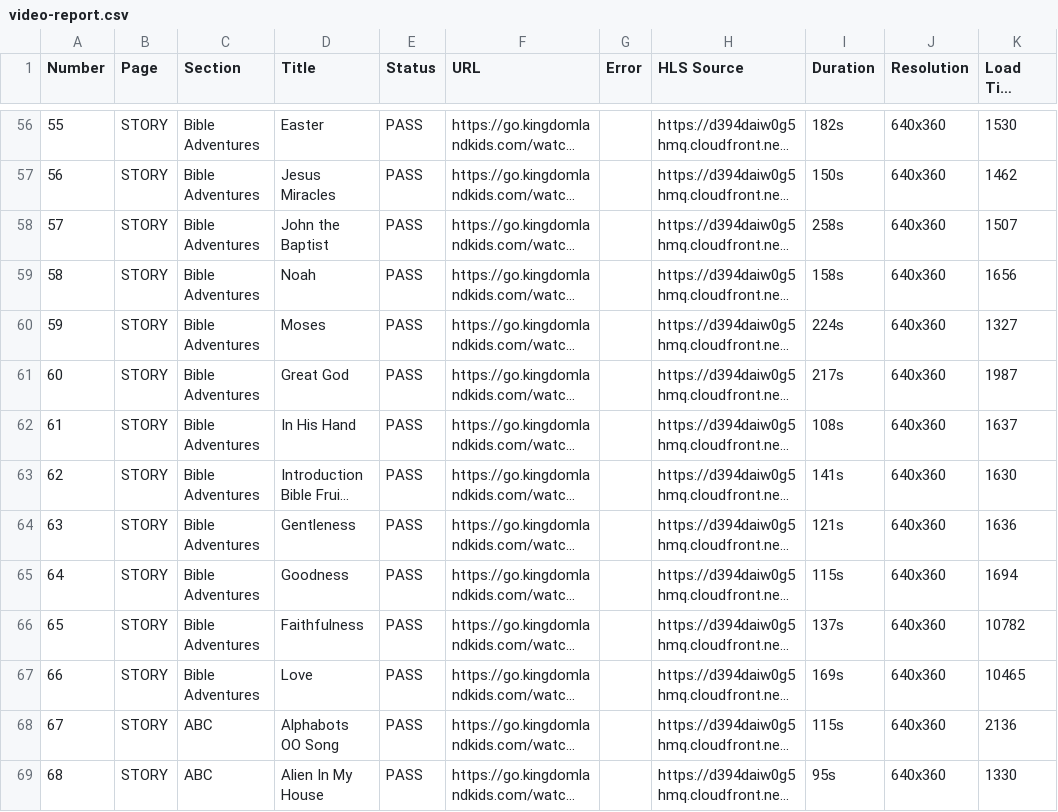
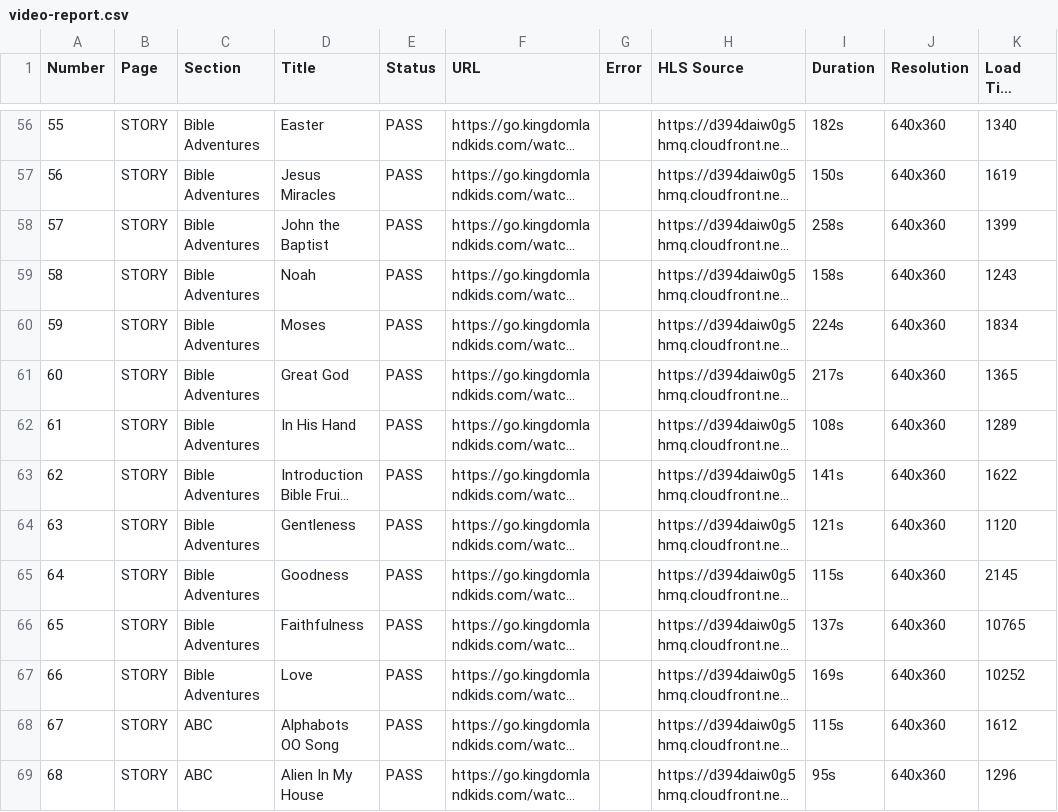
Before and after one commit to jonathantubay06/kingdomland-video-health-checker, a CSV file: video-report.csv, drawn as a sheet; only a part is shown, gaps mark what is left out; long unchanged cells end in …; the diff covers the shown part only; the diff names each change by its address in the sheet, - before the commit and + after, or states it on an @@ line.

```diff
--- a/video-report.csv
+++ b/video-report.csv
-K56 (Load Time (ms)): 1530
+K56 (Load Time (ms)): 1340
-K57 (Load Time (ms)): 1462
+K57 (Load Time (ms)): 1619
-K58 (Load Time (ms)): 1507
+K58 (Load Time (ms)): 1399
-K59 (Load Time (ms)): 1656
+K59 (Load Time (ms)): 1243
-K60 (Load Time (ms)): 1327
+K60 (Load Time (ms)): 1834
-K61 (Load Time (ms)): 1987
+K61 (Load Time (ms)): 1365
-K62 (Load Time (ms)): 1637
+K62 (Load Time (ms)): 1289
-K63 (Load Time (ms)): 1630
+K63 (Load Time (ms)): 1622
-K64 (Load Time (ms)): 1636
+K64 (Load Time (ms)): 1120
-K65 (Load Time (ms)): 1694
+K65 (Load Time (ms)): 2145
-K66 (Load Time (ms)): 10782
+K66 (Load Time (ms)): 10765
-K67 (Load Time (ms)): 10465
+K67 (Load Time (ms)): 10252
-K68 (Load Time (ms)): 2136
+K68 (Load Time (ms)): 1612
-K69 (Load Time (ms)): 1330
+K69 (Load Time (ms)): 1296
```
Also changed, not shown: 140 edited cells elsewhere in this file, 5 other files.
